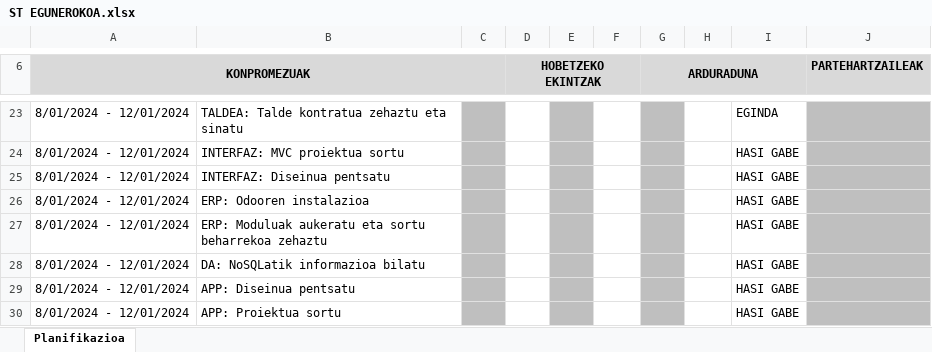
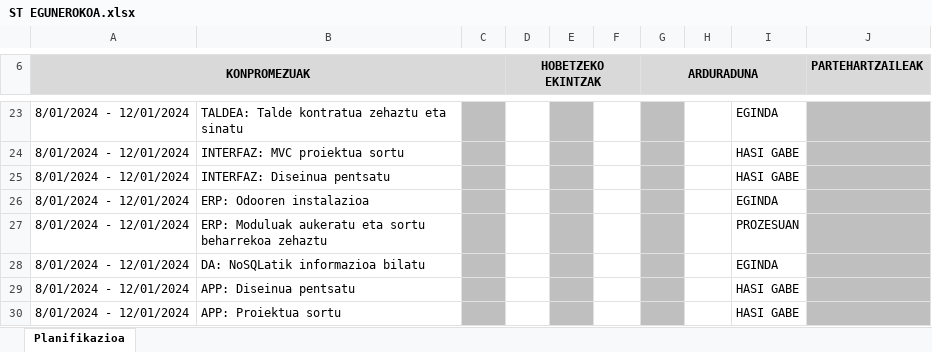
Before and after one commit to anderibanez123/ST_Erronka2, an Excel workbook: 8. Planifikazioa Egunerokoa/ST EGUNEROKOA.xlsx, sheet Planifikazioa, drawn as a sheet; only a part is shown, gaps mark what is left out; values as stored, in another font and other column widths than the file's, no borders; charts and pictures and conditional formats not drawn; the diff names each change by its address in the sheet, - before the commit and + after, or states it on an @@ line.

```diff
--- a/8. Planifikazioa Egunerokoa/ST EGUNEROKOA.xlsx (sheet Planifikazioa)
+++ b/8. Planifikazioa Egunerokoa/ST EGUNEROKOA.xlsx (sheet Planifikazioa)
-I26: HASI GABE
+I26: EGINDA
-I27: HASI GABE
+I27: PROZESUAN
-I28: HASI GABE
+I28: EGINDA
```
Also changed, not shown: 2 other files.
